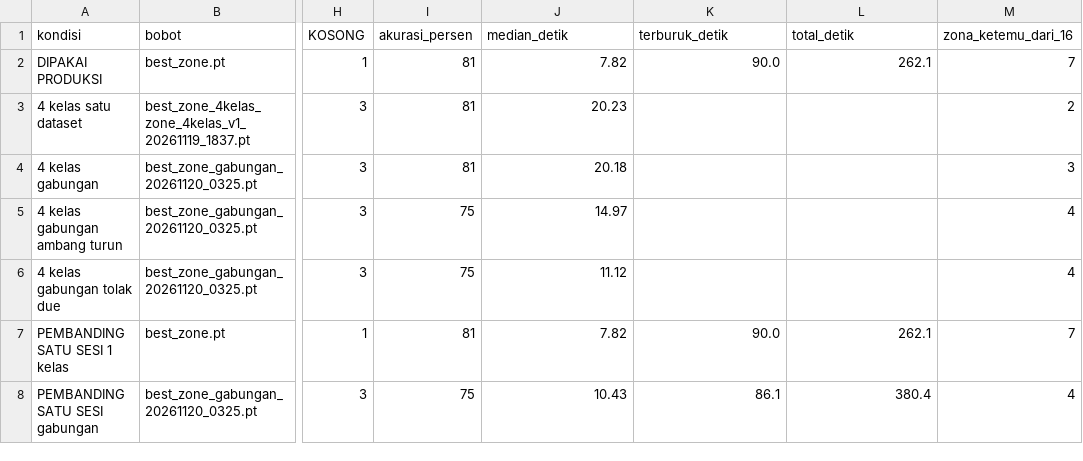
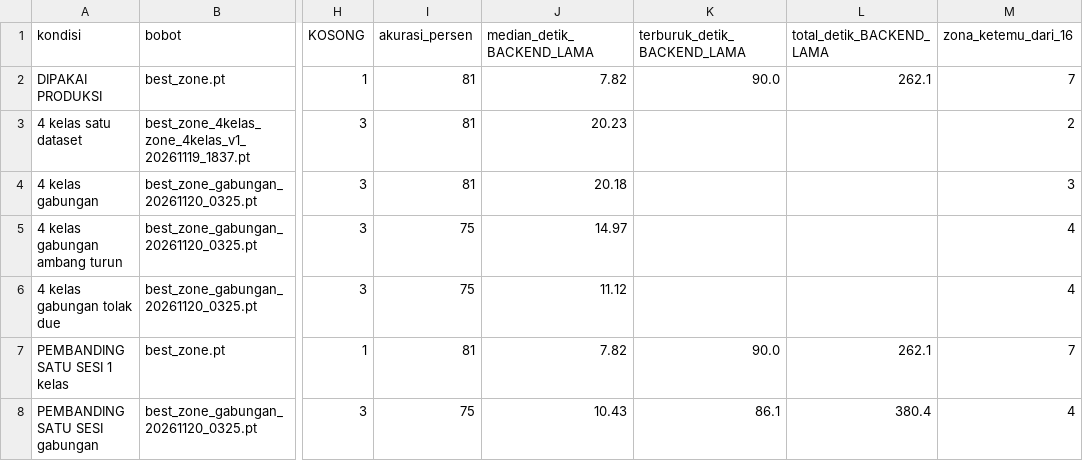
Before and after one commit to aldopsr/SayIt, a CSV file: docs/lampiran-radit/02_banding_model_zona.csv, drawn as a sheet; only a part is shown, gaps mark what is left out; the diff names each change by its address in the sheet, - before the commit and + after, or states it on an @@ line.

Commit message:
Tutup pintu masuk lampiran lama: BACA_DULU tidak menyebut ONNX sama sekali
Dokumen 11 sudah ada, tetapi BACA_DULU.md - berkas yang judul dan peta
sama-sama suruh buka duluan - nol menyebut ONNX. Pembaca yang membukanya
langsung akan mengutip median 7,82 s, terburuk 90,0 s, total 262,1 s,
median deploy 12,38 s, seluruh narasi batas 120 detik Vercel, dan kalimat
"modul ini menyimpang dari NFR-01" tanpa satu pun peringatan.

Dipasang peringatan di paling atas dengan tabel pemetaan angka lama ke
angka baru, dan pembagian yang jelas: seluruh angka AKURASI masih berlaku
(81%, identik per berkas), seluruh angka LATENSI tidak.

Berkas data lama ditandai di tempat yang dilihat pembaca, bukan hanya di
dokumen terpisah: kolom waktu di 02 dan 06 diberi akhiran _BACKEND_LAMA,
dan 07 diberi kepala "DIGANTIKAN oleh 12". nilai_respons_deploy.py dibuat
menerima kedua nama kolom supaya berkas lama tetap bisa dinilai; skrip
banding_subset_kamera.py diperiksa dan tidak terpengaruh.

769 tes lulus.

```diff
--- a/docs/lampiran-radit/02_banding_model_zona.csv
+++ b/docs/lampiran-radit/02_banding_model_zona.csv
-J1: median_detik
+J1: median_detik_BACKEND_LAMA
-K1: terburuk_detik
+K1: terburuk_detik_BACKEND_LAMA
-L1: total_detik
+L1: total_detik_BACKEND_LAMA
```
Also changed, not shown: docs/lampiran-radit/06_waktu_respons_deploy.csv, 3 other files.
